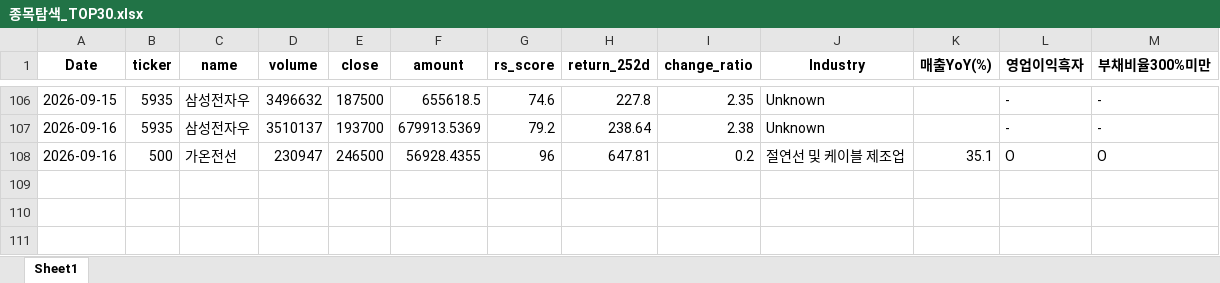
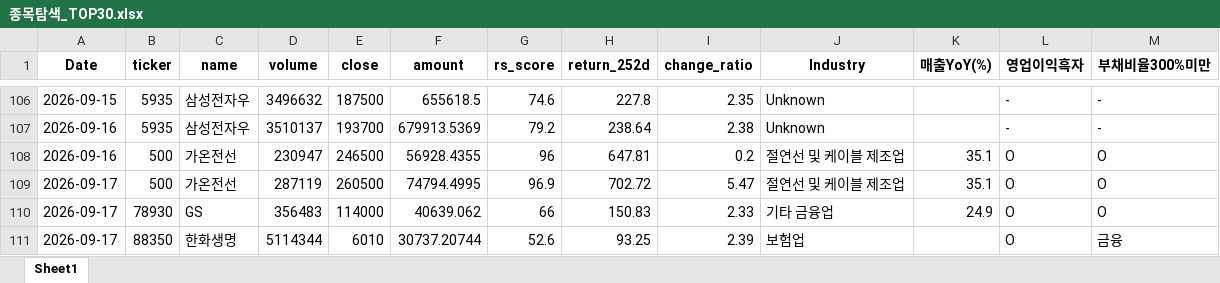
Before and after one commit to pdhman/report-summary, an Excel workbook: 종목탐색_TOP30.xlsx, sheet Sheet1, drawn as a sheet; only a part is shown, gaps mark what is left out; values as stored, in another font and other column widths than the file's, no borders; the diff names each change by its address in the sheet, - before the commit and + after, or states it on an @@ line.

```diff
--- a/종목탐색_TOP30.xlsx (sheet Sheet1)
+++ b/종목탐색_TOP30.xlsx (sheet Sheet1)
+row 109: 2026-09-17 | 500 | 가온전선 | 287119 | 260500 | 74794.4995 | 96.9 | 702.72 | 5.47 | 절연선 및 케이블 제조업 | 35.1 | O | O
+row 110: 2026-09-17 | 78930 | GS | 356483 | 114000 | 40639.062 | 66 | 150.83 | 2.33 | 기타 금융업 | 24.9 | O | O
+row 111: 2026-09-17 | 88350 | 한화생명 | 5114344 | 6010 | 30737.20744 | 52.6 | 93.25 | 2.39 | 보험업 |  | O | 금융
```
Also changed, not shown: 4 other files.
